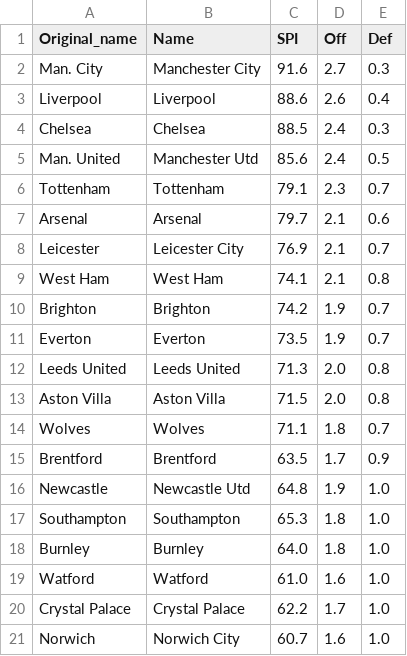
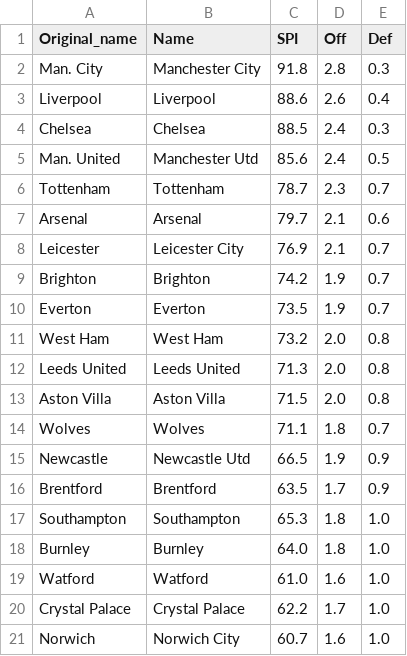
Before and after one commit to weaversd/EPL_2021-2022, a CSV file: SPI_tables/Matchweek_1_SPI.csv, drawn as a sheet.

```diff
--- a/SPI_tables/Matchweek_1_SPI.csv
+++ b/SPI_tables/Matchweek_1_SPI.csv
@@ -1,3 +1,3 @@
 "Original_name","Name","SPI","Off","Def"
-"Man. City","Manchester City","91.6","2.7","0.3"
+"Man. City","Manchester City","91.8","2.8","0.3"
 "Liverpool","Liverpool","88.6","2.6","0.4"
@@ -5,8 +5,8 @@
 "Man. United","Manchester Utd","85.6","2.4","0.5"
-"Tottenham","Tottenham","79.1","2.3","0.7"
+"Tottenham","Tottenham","78.7","2.3","0.7"
 "Arsenal","Arsenal","79.7","2.1","0.6"
 "Leicester","Leicester City","76.9","2.1","0.7"
-"West Ham","West Ham","74.1","2.1","0.8"
 "Brighton","Brighton","74.2","1.9","0.7"
 "Everton","Everton","73.5","1.9","0.7"
+"West Ham","West Ham","73.2","2.0","0.8"
 "Leeds United","Leeds United","71.3","2.0","0.8"
@@ -14,4 +14,4 @@
 "Wolves","Wolves","71.1","1.8","0.7"
+"Newcastle","Newcastle Utd","66.5","1.9","0.9"
 "Brentford","Brentford","63.5","1.7","0.9"
-"Newcastle","Newcastle Utd","64.8","1.9","1.0"
 "Southampton","Southampton","65.3","1.8","1.0"
```
Also changed, not shown: SPI_tables/Matchweek_4_SPI.csv, current_table_output/Matchweek_1_table.csv, 33 other files.
